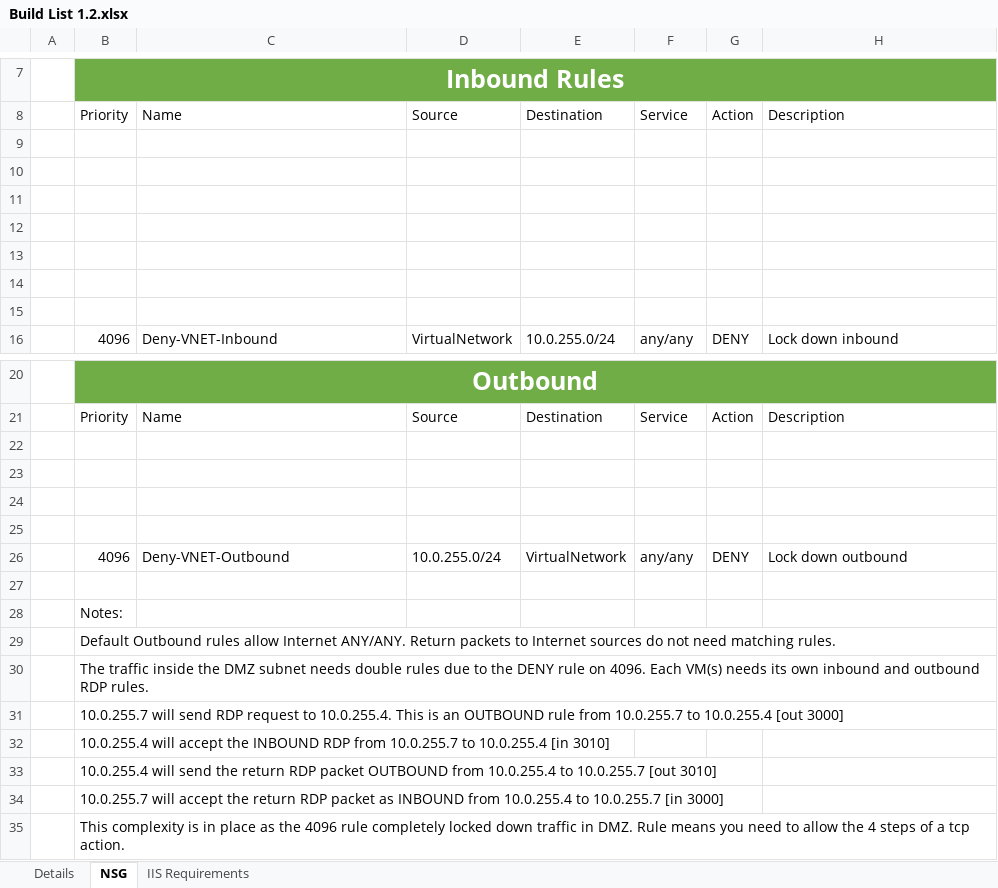
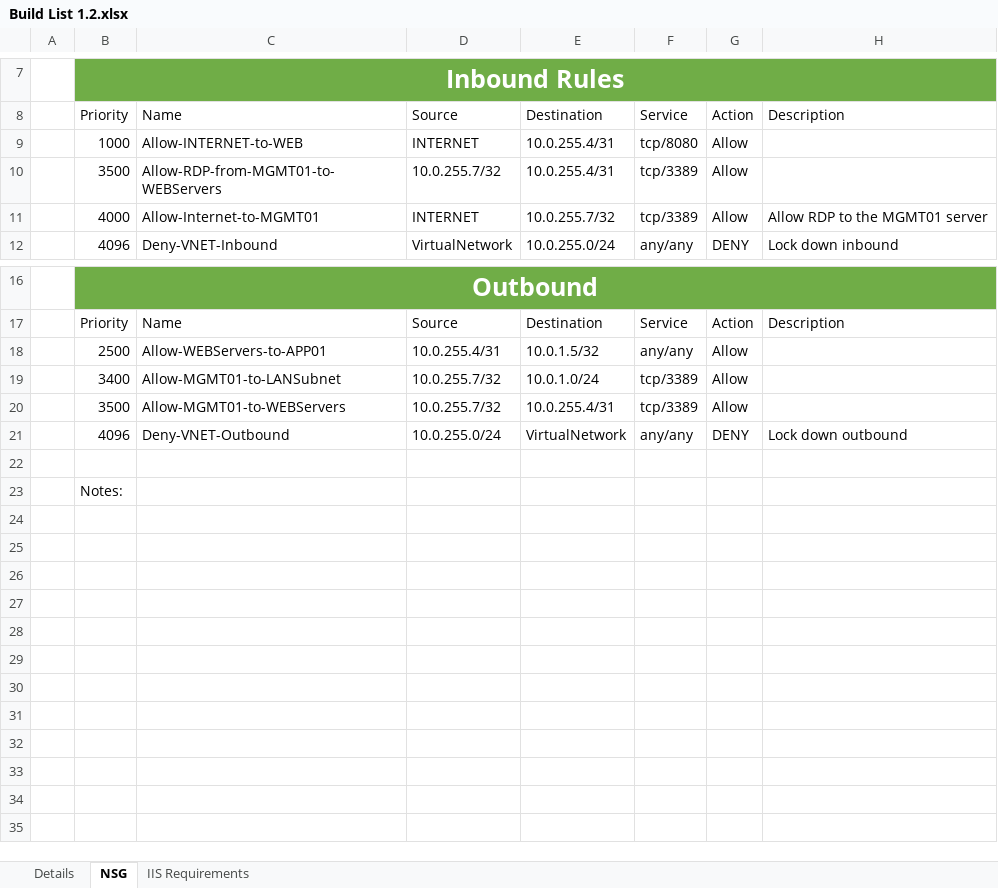
Before and after one commit to gavinmcshera/training, an Excel workbook: WC/Day 2 Lab Challenge/Build List 1.2.xlsx, sheet NSG, drawn as a sheet; only a part is shown, gaps mark what is left out; values as stored, in another font and other column widths than the file's, no borders; table styles not drawn; removed rows and columns are numbered as before the commit, all else as after; the diff names each change by its address in the sheet, - before the commit and + after, or states it on an @@ line.

Commit message:
Add files via upload

```diff
--- a/WC/Day 2 Lab Challenge/Build List 1.2.xlsx (sheet NSG)
+++ b/WC/Day 2 Lab Challenge/Build List 1.2.xlsx (sheet NSG)
-row 9: (empty)
+row 9:  | 1000 | Allow-INTERNET-to-WEB | INTERNET | 10.0.255.4/31 | tcp/8080 | Allow
-row 10: (empty)
+row 10:  | 3500 | Allow-RDP-from-MGMT01-to-WEBServers | 10.0.255.7/32 | 10.0.255.4/31 | tcp/3389 | Allow
-row 11: (empty)
+row 11:  | 4000 | Allow-Internet-to-MGMT01 | INTERNET | 10.0.255.7/32 | tcp/3389 | Allow | Allow RDP to the MGMT01 server
-row 12: (empty)
-row 13: (empty)
-row 14: (empty)
-row 15: (empty)
-row 18: (empty)
+row 18:  | 2500 | Allow-WEBServers-to-APP01 | 10.0.255.4/31 | 10.0.1.5/32 | any/any | Allow
-row 19: (empty)
+row 19:  | 3400 | Allow-MGMT01-to-LANSubnet | 10.0.255.7/32 | 10.0.1.0/24 | tcp/3389 | Allow
-row 20: (empty)
+row 20:  | 3500 | Allow-MGMT01-to-WEBServers | 10.0.255.7/32 | 10.0.255.4/31 | tcp/3389 | Allow
-row 25: (empty)
-row 29:  | Default Outbound rules allow Internet ANY/ANY. Return packets to Internet sources do not need matching rules.
-row 30:  | The traffic inside the DMZ subnet needs double rules due to the DENY rule on 4096. Each VM(s) needs its own inbound and outbound RDP rules.
-row 31:  | 10.0.255.7 will send RDP request to 10.0.255.4. This is an OUTBOUND rule from 10.0.255.7 to 10.0.255.4 [out 3000]
-row 32:  | 10.0.255.4 will accept the INBOUND RDP from 10.0.255.7 to 10.0.255.4 [in 3010]
-row 33:  | 10.0.255.4 will send the return RDP packet OUTBOUND from 10.0.255.4 to 10.0.255.7 [out 3010]
-row 34:  | 10.0.255.7 will accept the return RDP packet as INBOUND from 10.0.255.4 to 10.0.255.7 [in 3000]
-row 35:  | This complexity is in place as the 4096 rule completely locked down traffic in DMZ. Rule means you need to allow the 4 steps of a tcp action.
```
